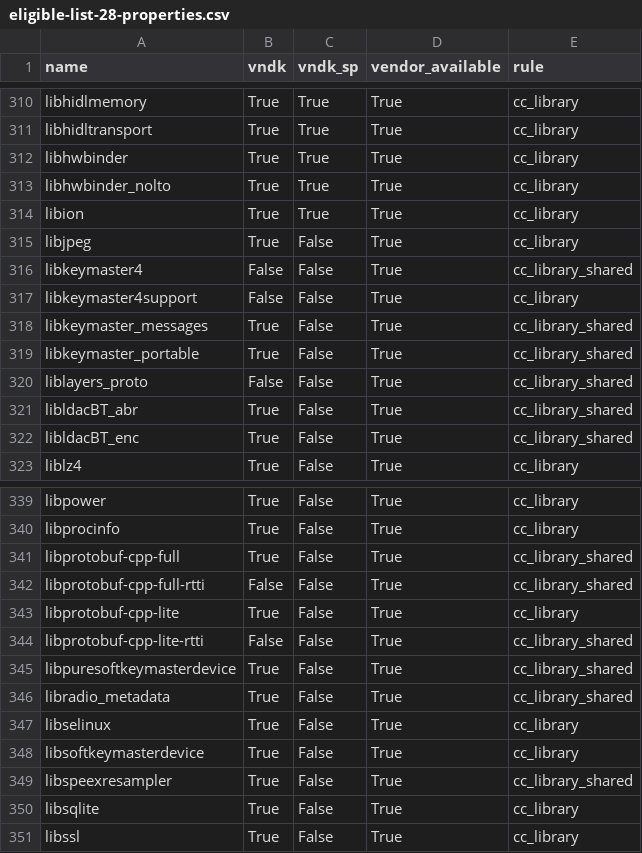
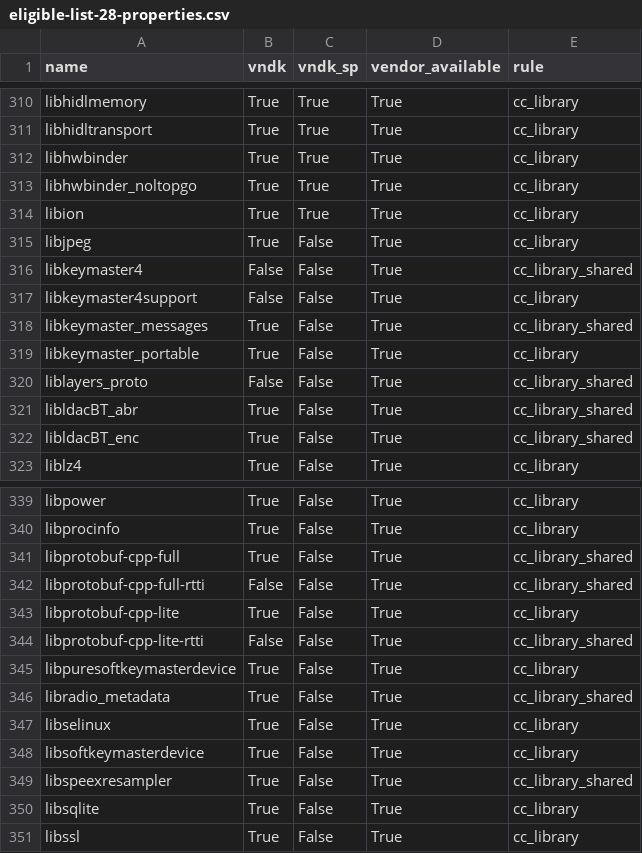
Before and after one commit to bluestacks/development-a16, a CSV file: vndk/tools/definition-tool/datasets/eligible-list-28-properties.csv, drawn as a sheet; only a part is shown, gaps mark what is left out.

Commit message:
vndk-def: Update eligible-list-28.csv
This commit changes:

* Add libneuralnetworks.so as LL-NDK
* Add libtextclassifier_hash.so as LL-NDK-Private
* Rename libhwbinder_nolto to libhwbinder_noltopgo

Bug: 77781837
Test: Run vndk_definition_tool.py with latest data sets.
Change-Id: I1ca0ac6f8143107a0fdd5d2182a187a2c6c57bcc

```diff
--- a/vndk/tools/definition-tool/datasets/eligible-list-28-properties.csv
+++ b/vndk/tools/definition-tool/datasets/eligible-list-28-properties.csv
@@ -312,3 +312,3 @@ libhidltransport,True,True,True,cc_library
 libhwbinder,True,True,True,cc_library
-libhwbinder_nolto,True,True,True,cc_library
+libhwbinder_noltopgo,True,True,True,cc_library
 libion,True,True,True,cc_library
@@ -318,3 +318,3 @@ libkeymaster4support,False,False,True,cc_library
 libkeymaster_messages,True,False,True,cc_library_shared
-libkeymaster_portable,True,False,True,cc_library_shared
+libkeymaster_portable,True,False,True,cc_library
 liblayers_proto,False,False,True,cc_library_shared
@@ -344,3 +344,3 @@ libprotobuf-cpp-lite,True,False,True,cc_library
 libprotobuf-cpp-lite-rtti,False,False,True,cc_library_shared
-libpuresoftkeymasterdevice,True,False,True,cc_library_shared
+libpuresoftkeymasterdevice,True,False,True,cc_library
 libradio_metadata,True,False,True,cc_library_shared
```
Also changed, not shown: vndk/tools/definition-tool/datasets/eligible-list-28.csv.
